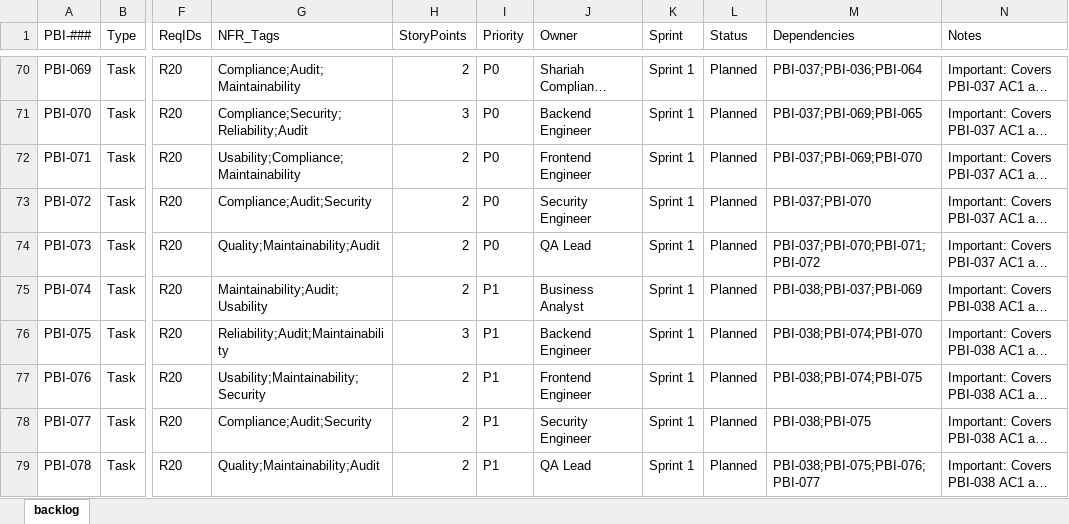
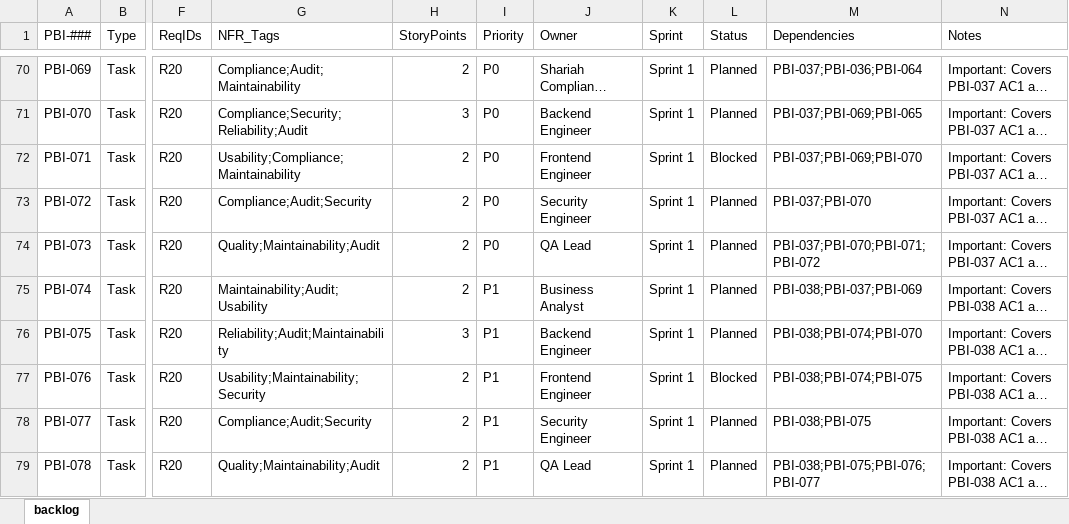
Before and after one commit to raichiiiiiii/Blockchain-Based-E-Procurement-System, an Excel workbook: backlog/backlog.xlsx, sheet backlog, drawn as a sheet; only a part is shown, gaps mark what is left out; long unchanged cells end in …; values as stored, in another font and other column widths than the file's, no borders; conditional formats not drawn; the diff covers the shown part only; the diff names each change by its address in the sheet, - before the commit and + after, or states it on an @@ line.

Commit message:
backlog update

```diff
--- a/backlog/backlog.xlsx (sheet backlog)
+++ b/backlog/backlog.xlsx (sheet backlog)
-L72 (Status): Planned
+L72 (Status): Blocked
-L77 (Status): Planned
+L77 (Status): Blocked
```
Also changed, not shown: 22 edited cells elsewhere in this sheet.
